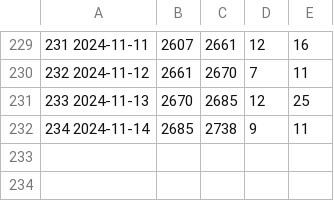
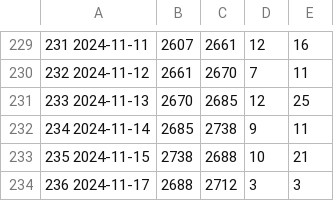
Before and after one commit to jwherring/ShellScripts, a TSV file: fifteendays/daylog.tsv, drawn as a sheet; only a part is shown, gaps mark what is left out.

Commit message:
2024-11-17

```diff
--- a/fifteendays/daylog.tsv
+++ b/fifteendays/daylog.tsv
@@ -232 +232,3 @@
 234  2024-11-14	2685	2738	9	11	
+235  2024-11-15	2738	2688	10	21	
+236  2024-11-17	2688	2712	3	3	
```
